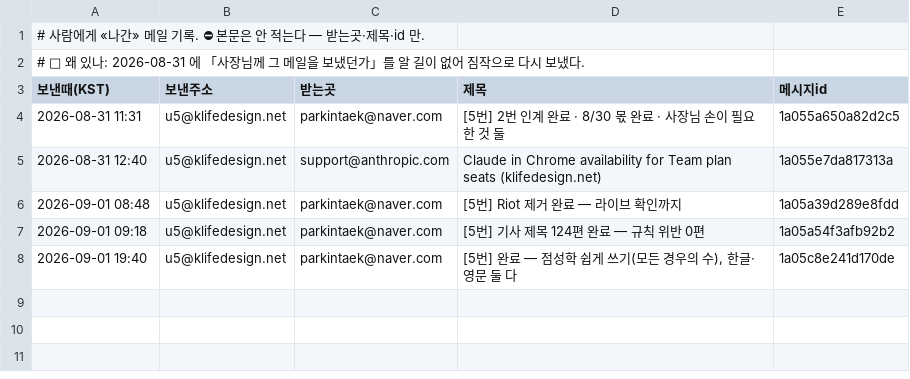
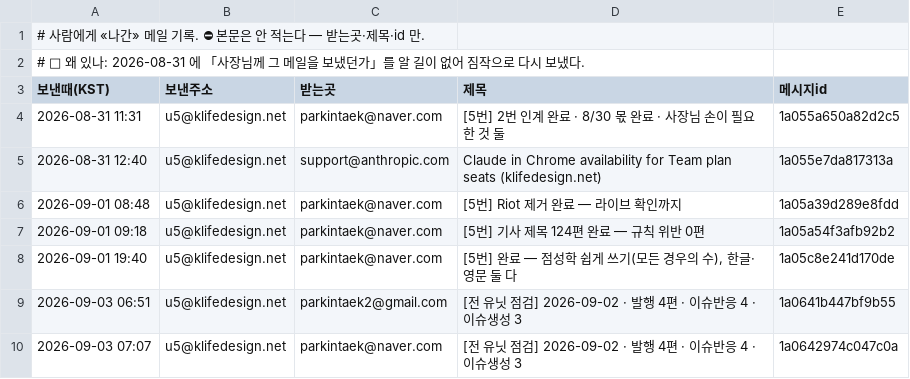
Before and after one commit to parkintaek2-gif/parkintaek2-gif.github.io, a TSV file: docs/보낸메일.tsv, drawn as a sheet; the diff names each change by its address in the sheet, - before the commit and + after, or states it on an @@ line.

```diff
--- a/docs/보낸메일.tsv
+++ b/docs/보낸메일.tsv
+row 9: 2026-09-03 06:51 | u5@klifedesign.net | parkintaek2@gmail.com | [전 유닛 점검] 2026-09-02 · 발행 4편 · 이슈반응 4 · 이슈생성 3 | 1a0641b447bf9b55
+row 10: 2026-09-03 07:07 | u5@klifedesign.net | parkintaek@naver.com | [전 유닛 점검] 2026-09-02 · 발행 4편 · 이슈반응 4 · 이슈생성 3 | 1a0642974c047c0a
```
Also changed, not shown: 4 other files.
